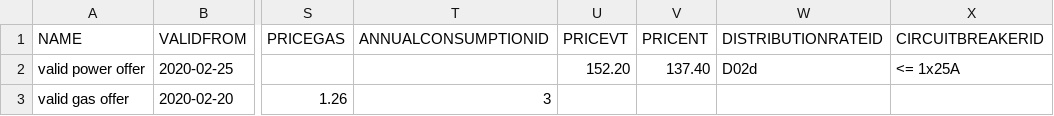
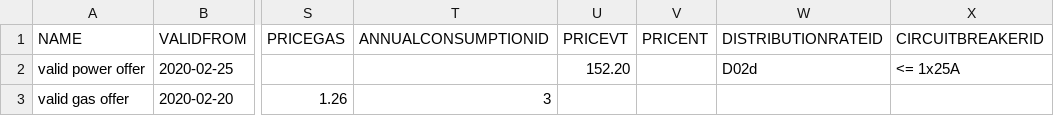
Before and after one commit to Abdykarov/pxe-frontend, a CSV file: src/assets/csv/example-import-offers.csv, drawn as a sheet; only a part is shown, gaps mark what is left out; the diff names each change by its address in the sheet, - before the commit and + after, or states it on an @@ line.

```diff
--- a/src/assets/csv/example-import-offers.csv
+++ b/src/assets/csv/example-import-offers.csv
-V2 (PRICENT): 137.40
+V2 (PRICENT): (empty)
```
Also changed, not shown: 3 other files.
